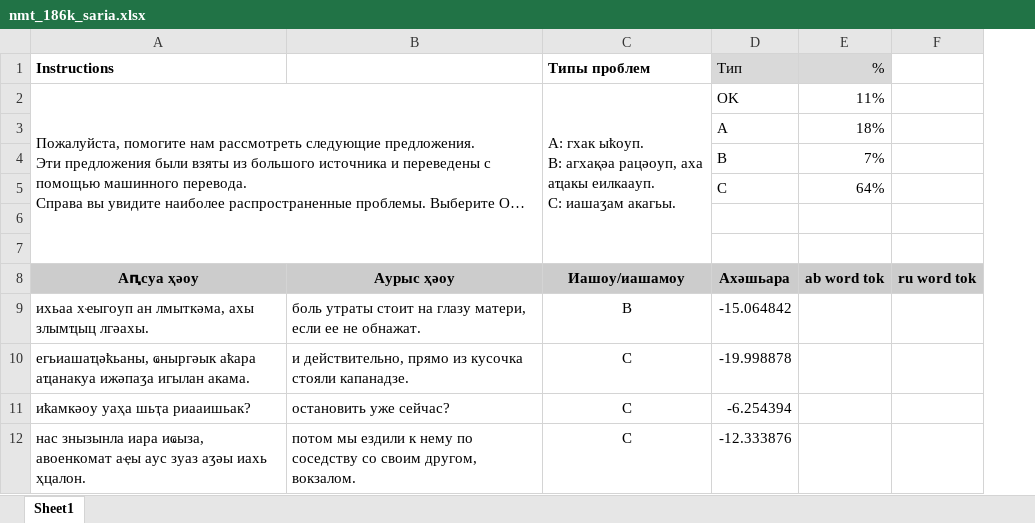
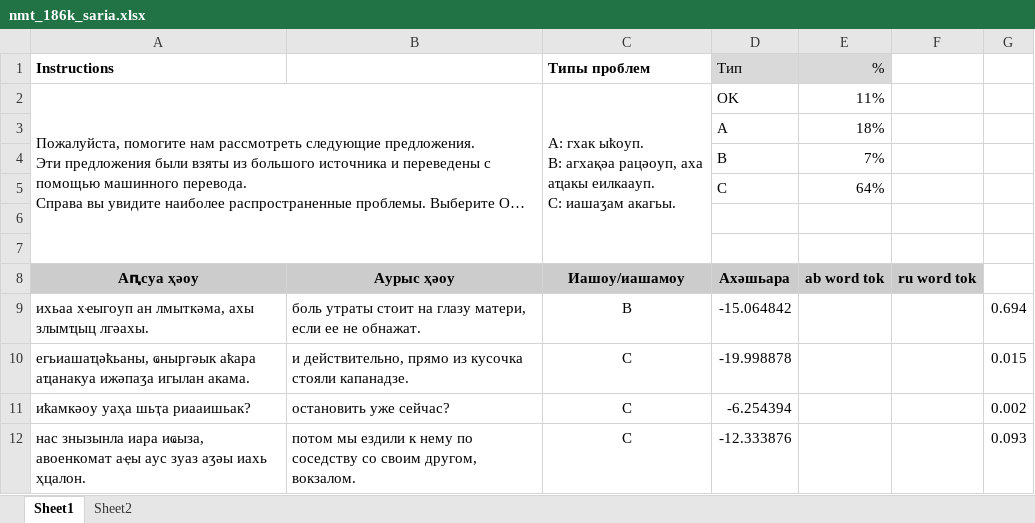
Before and after one commit to danielinux7/anana, an Excel workbook: nmt/астатистика/nmt_186k_saria.xlsx, sheet Sheet1, drawn as a sheet; only a part is shown; long unchanged cells end in …; values as stored, in another font and other column widths than the file's, no borders; charts and pictures and conditional formats not drawn; the diff names each change by its address in the sheet, - before the commit and + after, or states it on an @@ line.

```diff
--- a/nmt/астатистика/nmt_186k_saria.xlsx (sheet Sheet1)
+++ b/nmt/астатистика/nmt_186k_saria.xlsx (sheet Sheet1)
+sheet tab: Sheet2
+column G, rows 9-12: 0.694 | 0.015 | 0.002 | 0.093
```
Also changed, not shown: charts or pictures.
